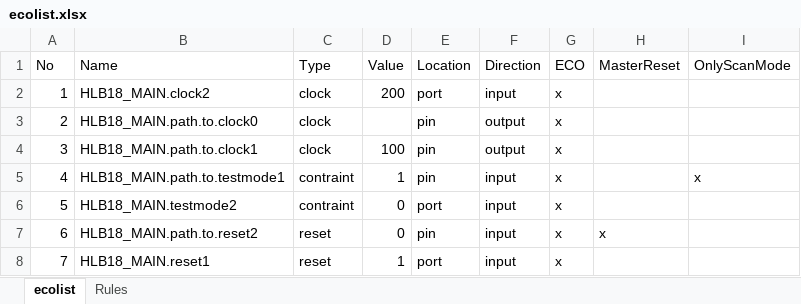
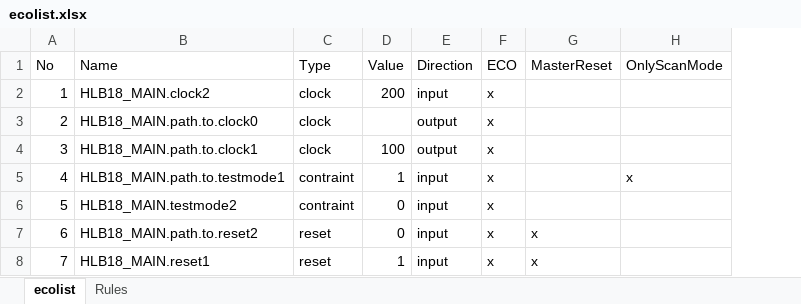
Before and after one commit to GSXAM/Synapse-design, an Excel workbook: python/ecolist.xlsx, sheet ecolist, drawn as a sheet; values as stored, in another font and other column widths than the file's, no cell formats; removed rows and columns are numbered as before the commit, all else as after; the diff names each change by its address in the sheet, - before the commit and + after, or states it on an @@ line.

```diff
--- a/python/ecolist.xlsx (sheet ecolist)
+++ b/python/ecolist.xlsx (sheet ecolist)
-column E (Location), rows 2-8: port | pin | pin | pin | port | pin | port
-G8 (MasterReset): (empty)
+G8 (MasterReset): x
```
Also changed, not shown: cell formats, 3 other files.
